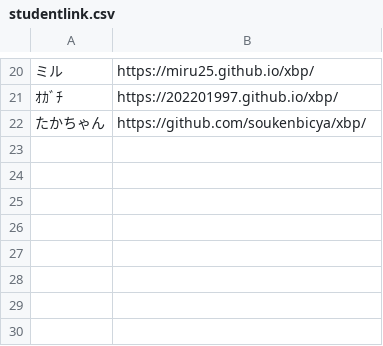
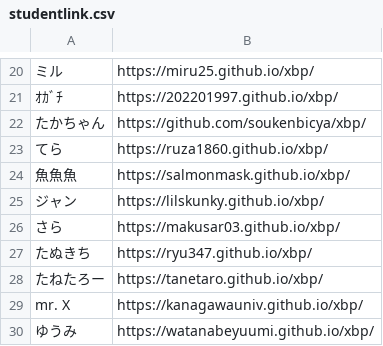
Before and after one commit to kuxbp/xbp, a CSV file: xbp2022/link/studentlink.csv, drawn as a sheet; only a part is shown, gaps mark what is left out; the diff names each change by its address in the sheet, - before the commit and + after, or states it on an @@ line.

Commit message:
link30

```diff
--- a/xbp2022/link/studentlink.csv
+++ b/xbp2022/link/studentlink.csv
+row 23: てら | https://ruza1860.github.io/xbp/
+row 24: 魚魚魚 | https://salmonmask.github.io/xbp/
+row 25: ジャン | https://lilskunky.github.io/xbp/
+row 26: さら | https://makusar03.github.io/xbp/
+row 27: たぬきち | https://ryu347.github.io/xbp/
+row 28: たねたろー | https://tanetaro.github.io/xbp/
+row 29: mr. X | https://kanagawauniv.github.io/xbp/
+row 30: ゆうみ | https://watanabeyuumi.github.io/xbp/
```
